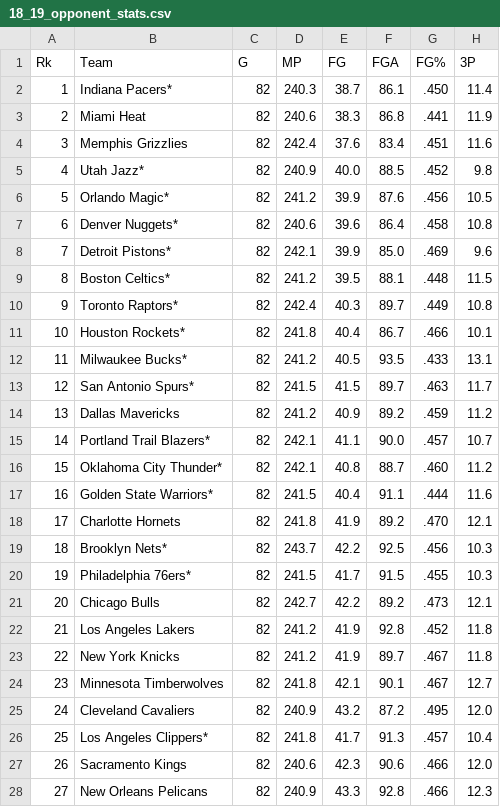
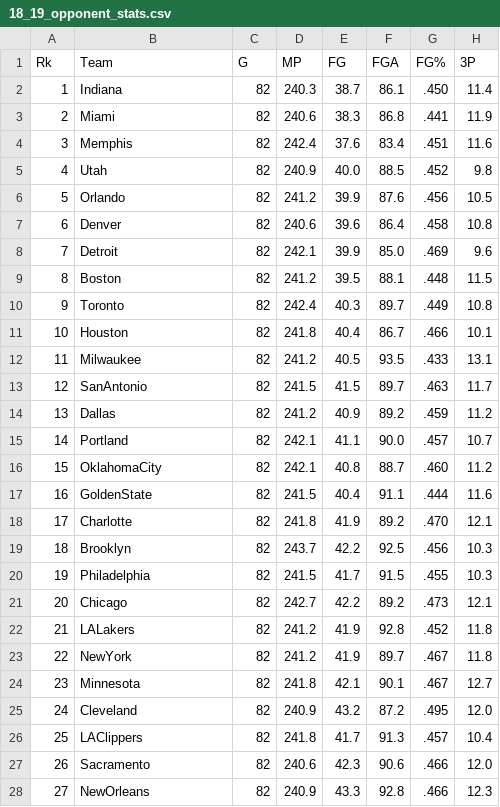
Before and after one commit to benburnette17/nba_betting, a CSV file: 18_19_opponent_stats.csv, drawn as a sheet; only a part is shown; the diff covers the shown part only; the diff names each change by its address in the sheet, - before the commit and + after, or states it on an @@ line.

```diff
--- a/18_19_opponent_stats.csv
+++ b/18_19_opponent_stats.csv
-B2 (Team): Indiana Pacers*
+B2 (Team): Indiana
-B3 (Team): Miami Heat
+B3 (Team): Miami
-B4 (Team): Memphis Grizzlies
+B4 (Team): Memphis
-B5 (Team): Utah Jazz*
+B5 (Team): Utah
-B6 (Team): Orlando Magic*
+B6 (Team): Orlando
-B7 (Team): Denver Nuggets*
+B7 (Team): Denver
-B8 (Team): Detroit Pistons*
+B8 (Team): Detroit
-B9 (Team): Boston Celtics*
+B9 (Team): Boston
-B10 (Team): Toronto Raptors*
+B10 (Team): Toronto
-B11 (Team): Houston Rockets*
+B11 (Team): Houston
-B12 (Team): Milwaukee Bucks*
+B12 (Team): Milwaukee
-B13 (Team): San Antonio Spurs*
+B13 (Team): SanAntonio
-B14 (Team): Dallas Mavericks
+B14 (Team): Dallas
-B15 (Team): Portland Trail Blazers*
+B15 (Team): Portland
-B16 (Team): Oklahoma City Thunder*
+B16 (Team): OklahomaCity
-B17 (Team): Golden State Warriors*
+B17 (Team): GoldenState
-B18 (Team): Charlotte Hornets
+B18 (Team): Charlotte
-B19 (Team): Brooklyn Nets*
+B19 (Team): Brooklyn
-B20 (Team): Philadelphia 76ers*
+B20 (Team): Philadelphia
-B21 (Team): Chicago Bulls
+B21 (Team): Chicago
-B22 (Team): Los Angeles Lakers
+B22 (Team): LALakers
-B23 (Team): New York Knicks
+B23 (Team): NewYork
-B24 (Team): Minnesota Timberwolves
+B24 (Team): Minnesota
-B25 (Team): Cleveland Cavaliers
+B25 (Team): Cleveland
-B26 (Team): Los Angeles Clippers*
+B26 (Team): LAClippers
-B27 (Team): Sacramento Kings
+B27 (Team): Sacramento
-B28 (Team): New Orleans Pelicans
+B28 (Team): NewOrleans
```
Also changed, not shown: 3 edited cells elsewhere in this file, 18_19_team_stats.csv, 2 other files.
